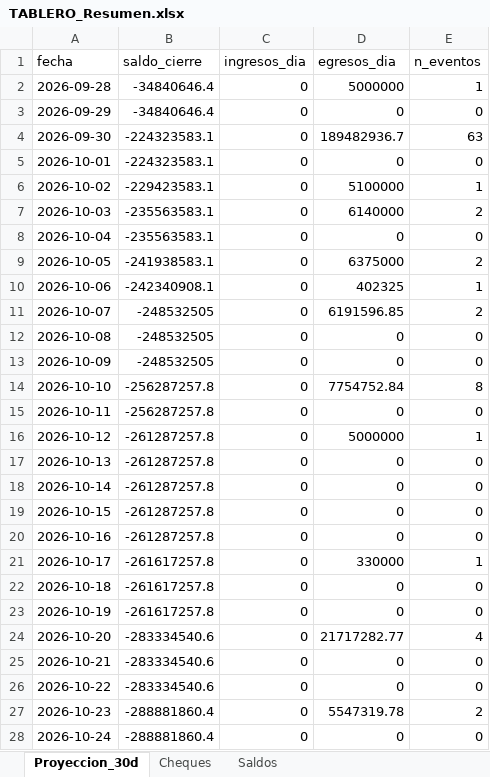
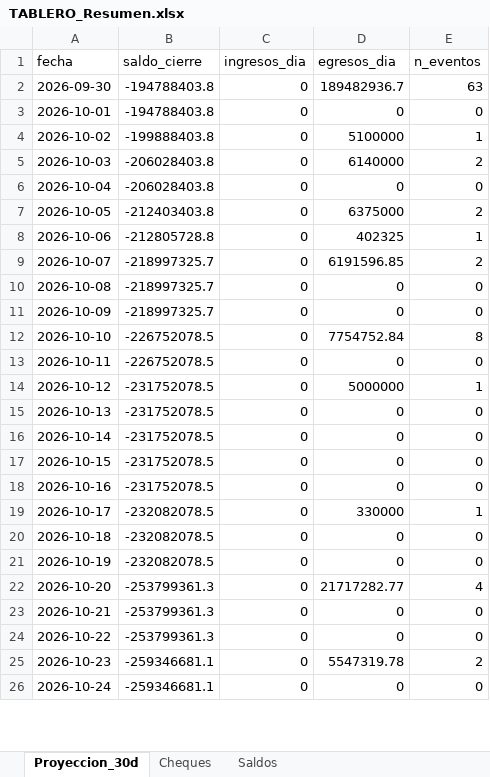
Before and after one commit to francolunaklick-web/GRIFFTABLEROS, an Excel workbook: flujo_bancario/TABLERO_Resumen.xlsx, sheet Proyeccion_30d, drawn as a sheet; only a part is shown; values as stored, in another font and other column widths than the file's, no borders; removed rows and columns are numbered as before the commit, all else as after; the diff covers the shown part only; the diff names each change by its address in the sheet, - before the commit and + after, or states it on an @@ line.

```diff
--- a/flujo_bancario/TABLERO_Resumen.xlsx (sheet Proyeccion_30d)
+++ b/flujo_bancario/TABLERO_Resumen.xlsx (sheet Proyeccion_30d)
-row 2: 2026-09-28 | -34840646.4 | 0 | 5000000 | 1
-row 3: 2026-09-29 | -34840646.4 | 0 | 0 | 0
-B2:B3 (saldo_cierre): -224323583.1
+B2:B3 (saldo_cierre): -194788403.8
-B4 (saldo_cierre): -229423583.1
+B4 (saldo_cierre): -199888403.8
-B5:B6 (saldo_cierre): -235563583.1
+B5:B6 (saldo_cierre): -206028403.8
-B7 (saldo_cierre): -241938583.1
+B7 (saldo_cierre): -212403403.8
-B8 (saldo_cierre): -242340908.1
+B8 (saldo_cierre): -212805728.8
-B9:B11 (saldo_cierre): -248532505
+B9:B11 (saldo_cierre): -218997325.7
-B12:B13 (saldo_cierre): -256287257.8
+B12:B13 (saldo_cierre): -226752078.5
-B14:B18 (saldo_cierre): -261287257.8
+B14:B18 (saldo_cierre): -231752078.5
-B19:B21 (saldo_cierre): -261617257.8
+B19:B21 (saldo_cierre): -232082078.5
-B22:B24 (saldo_cierre): -283334540.6
+B22:B24 (saldo_cierre): -253799361.3
-B25:B26 (saldo_cierre): -288881860.4
+B25:B26 (saldo_cierre): -259346681.1
```
Also changed, not shown: 2 added rows and 4 edited cells elsewhere in this sheet, sheet Cheques, cuentas_a_pagar/TABLERO_Resumen.xlsx, estado_resultado/TABLERO_Resumen.xlsx, 14 other files.
